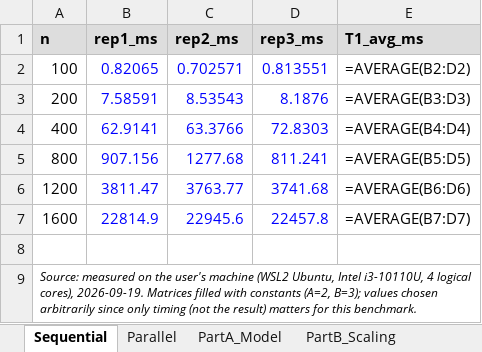
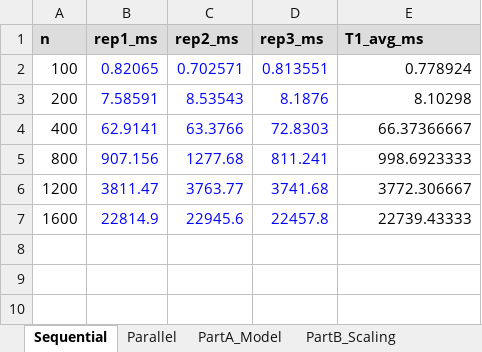
Before and after one commit to Fyromi/PC40, an Excel workbook: ex9/Ex9_Benchmarks.xlsx, sheet Sequential, drawn as a sheet; values as stored, in another font and other column widths than the file's, no borders; formulas without a stored value are shown as written; the diff names each change by its address in the sheet, - before the commit and + after, or states it on an @@ line.

```diff
--- a/ex9/Ex9_Benchmarks.xlsx (sheet Sequential)
+++ b/ex9/Ex9_Benchmarks.xlsx (sheet Sequential)
-E2 (T1_avg_ms): =AVERAGE(B2:D2)
+E2 (T1_avg_ms): 0.778924
-E3 (T1_avg_ms): =AVERAGE(B3:D3)
+E3 (T1_avg_ms): 8.10298
-E4 (T1_avg_ms): =AVERAGE(B4:D4)
+E4 (T1_avg_ms): 66.37366667
-E5 (T1_avg_ms): =AVERAGE(B5:D5)
+E5 (T1_avg_ms): 998.6923333
-E6 (T1_avg_ms): =AVERAGE(B6:D6)
+E6 (T1_avg_ms): 3772.306667
-E7 (T1_avg_ms): =AVERAGE(B7:D7)
+E7 (T1_avg_ms): 22739.43333
-row 8: (empty)
-row 9: Source: measured on the user's machine (WSL2 Ubuntu, Intel i3-10110U, 4 logical cores), 2026-09-19. Matrices filled with constants (A=2, B=3); values chosen arbitrarily since only timing (not the result) matters for this benchmark.
```
Also changed, not shown: sheet PartB_Scaling, sheet PartA_Model, sheet Parallel, charts or pictures, 1 other file.
